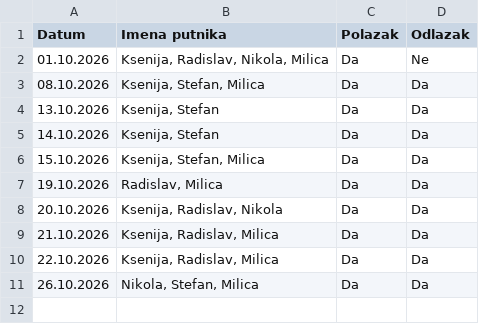
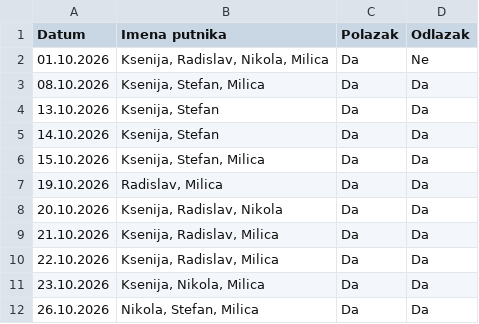
Before and after one commit to GeorgeTheGallant/TravelMB, a CSV file: baza.csv, drawn as a sheet.

Commit message:
Automatsko osvežavanje baze putnika

```diff
--- a/baza.csv
+++ b/baza.csv
@@ -10,2 +10,3 @@ Datum,Imena putnika,Polazak,Odlazak
 22.10.2026,"Ksenija, Radislav, Milica",Da,Da
+23.10.2026,"Ksenija, Nikola, Milica",Da,Da
 26.10.2026,"Nikola, Stefan, Milica",Da,Da
```
